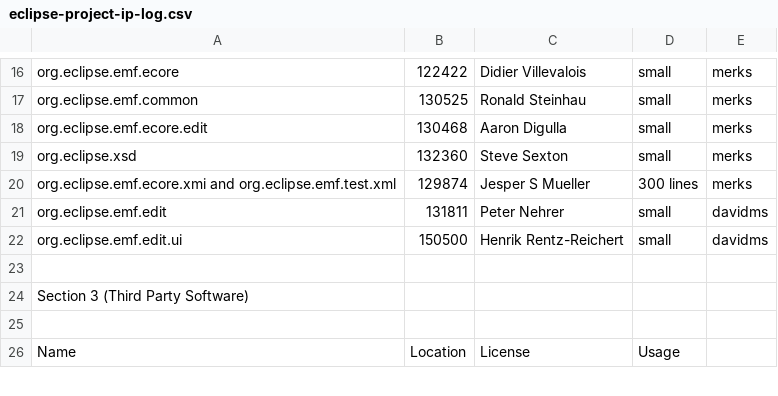
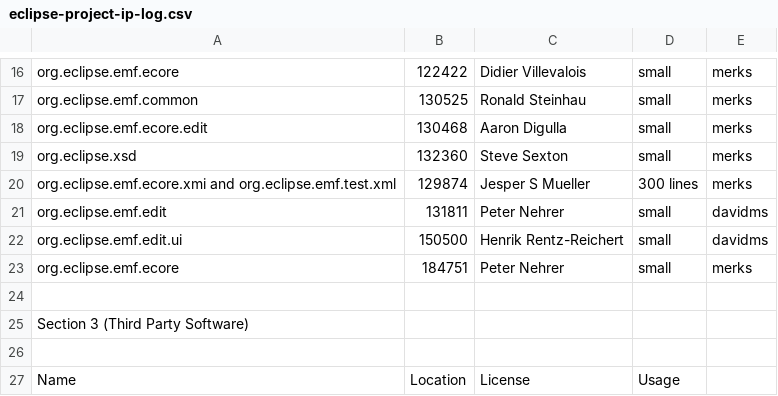
Before and after one commit to eclipse-modeling/modeling-website, a CSV file: emf/eclipse-project-ip-log.csv, drawn as a sheet; only a part is shown, gaps mark what is left out; the diff names each change by its address in the sheet, - before the commit and + after, or states it on an @@ line.

Commit message:
Update 2.2 maintenance branch for 2.2.3 release

```diff
--- a/emf/eclipse-project-ip-log.csv
+++ b/emf/eclipse-project-ip-log.csv
+row 23: org.eclipse.emf.ecore | 184751 | Peter Nehrer | small | merks
```
